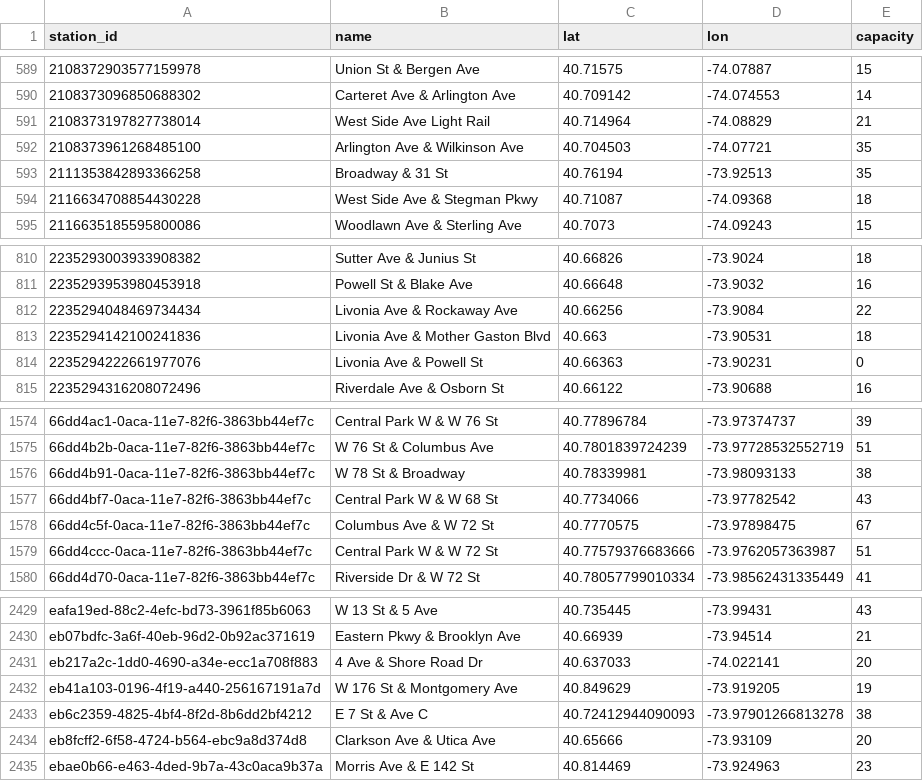
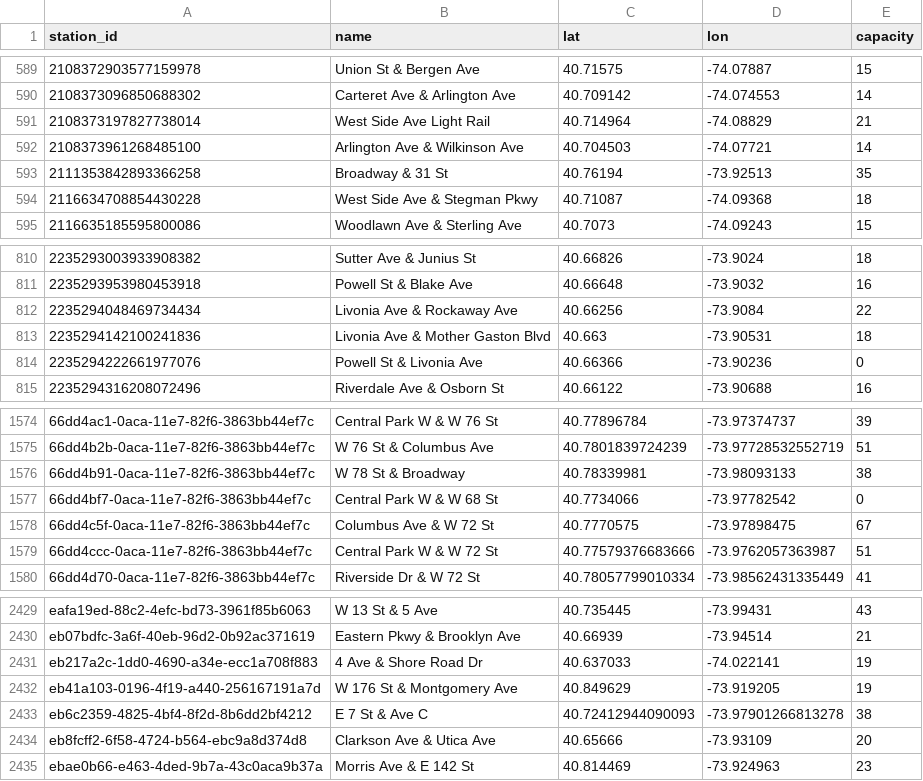
Before and after one commit to 1kbgz/crowdsource-datasets, a CSV file: bikeshare/citibike/stations.csv, drawn as a sheet; only a part is shown, gaps mark what is left out.

Commit message:
chore: refresh datasets (2026-11-03)

```diff
--- a/bikeshare/citibike/stations.csv
+++ b/bikeshare/citibike/stations.csv
@@ -591,3 +591,3 @@ station_id,name,lat,lon,capacity
 2108373197827738014,West Side Ave Light Rail,40.714964,-74.08829,21
-2108373961268485100,Arlington Ave & Wilkinson Ave,40.704503,-74.07721,35
+2108373961268485100,Arlington Ave & Wilkinson Ave,40.704503,-74.07721,14
 2111353842893366258,Broadway & 31 St,40.76194,-73.92513,35
@@ -813,3 +813,3 @@ station_id,name,lat,lon,capacity
 2235294142100241836,Livonia Ave & Mother Gaston Blvd,40.663,-73.90531,18
-2235294222661977076,Livonia Ave & Powell St,40.66363,-73.90231,0
+2235294222661977076,Powell St & Livonia Ave,40.66366,-73.90236,0
 2235294316208072496,Riverdale Ave & Osborn St,40.66122,-73.90688,16
@@ -1576,3 +1576,3 @@ station_id,name,lat,lon,capacity
 66dd4b91-0aca-11e7-82f6-3863bb44ef7c,W 78 St & Broadway,40.78339981,-73.98093133,38
-66dd4bf7-0aca-11e7-82f6-3863bb44ef7c,Central Park W & W 68 St,40.7734066,-73.97782542,43
+66dd4bf7-0aca-11e7-82f6-3863bb44ef7c,Central Park W & W 68 St,40.7734066,-73.97782542,0
 66dd4c5f-0aca-11e7-82f6-3863bb44ef7c,Columbus Ave & W 72 St,40.7770575,-73.97898475,67
@@ -2430,3 +2430,3 @@ eafa19ed-88c2-4efc-bd73-3961f85b6063,W 13 St & 5 Ave,40.735445,-73.99431,43
 eb07bdfc-3a6f-40eb-96d2-0b92ac371619,Eastern Pkwy & Brooklyn Ave,40.66939,-73.94514,21
-eb217a2c-1dd0-4690-a34e-ecc1a708f883,4 Ave & Shore Road Dr,40.637033,-74.022141,20
+eb217a2c-1dd0-4690-a34e-ecc1a708f883,4 Ave & Shore Road Dr,40.637033,-74.022141,19
 eb41a103-0196-4f19-a440-256167191a7d,W 176 St & Montgomery Ave,40.849629,-73.919205,19
```
